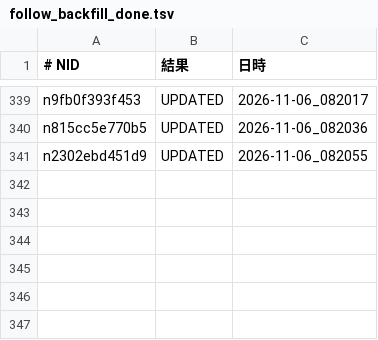
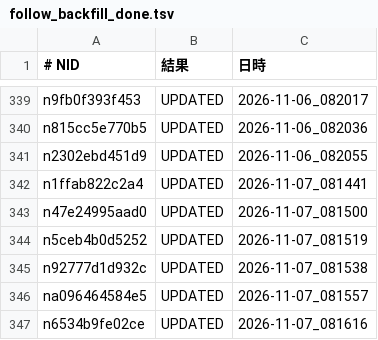
Before and after one commit to tyutyutakokaina81-netizen/agent-team, a TSV file: ops/follow_backfill_done.tsv, drawn as a sheet; only a part is shown, gaps mark what is left out.

```diff
--- a/ops/follow_backfill_done.tsv
+++ b/ops/follow_backfill_done.tsv
@@ -341 +341,7 @@ n815cc5e770b5	UPDATED	2026-11-06_082036
 n2302ebd451d9	UPDATED	2026-11-06_082055
+n1ffab822c2a4	UPDATED	2026-11-07_081441
+n47e24995aad0	UPDATED	2026-11-07_081500
+n5ceb4b0d5252	UPDATED	2026-11-07_081519
+n92777d1d932c	UPDATED	2026-11-07_081538
+na096464584e5	UPDATED	2026-11-07_081557
+n6534b9fe02ce	UPDATED	2026-11-07_081616
```
Also changed, not shown: ops/english_backfill_done.tsv, ops/english_backfill_todo.tsv, 25 other files.
